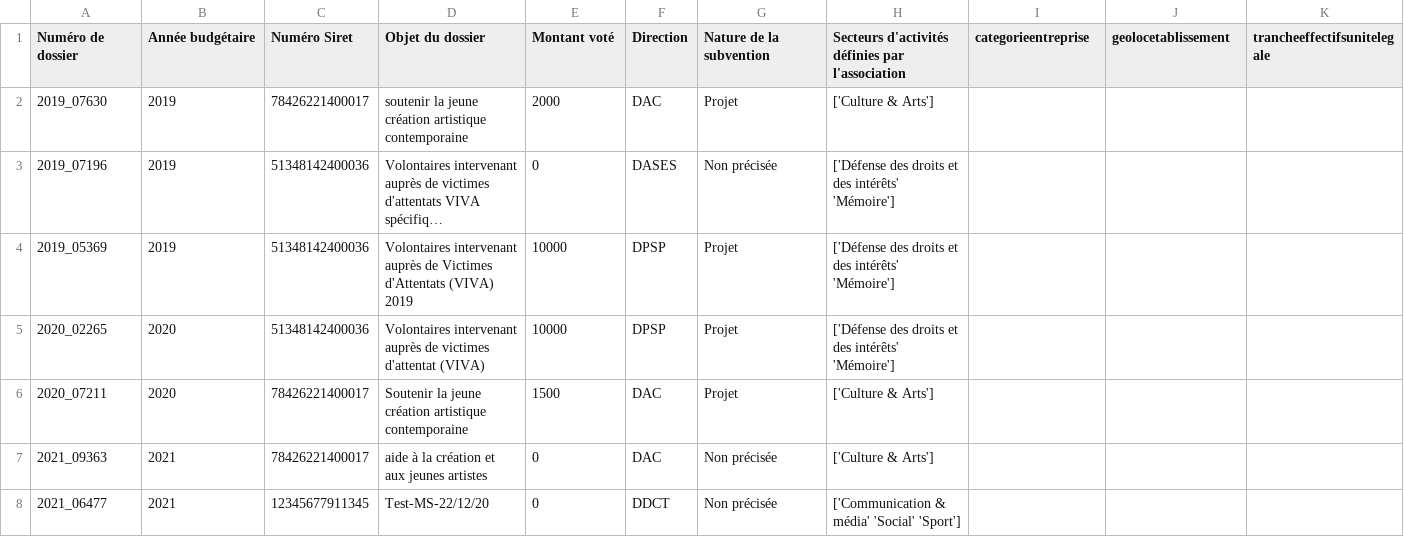
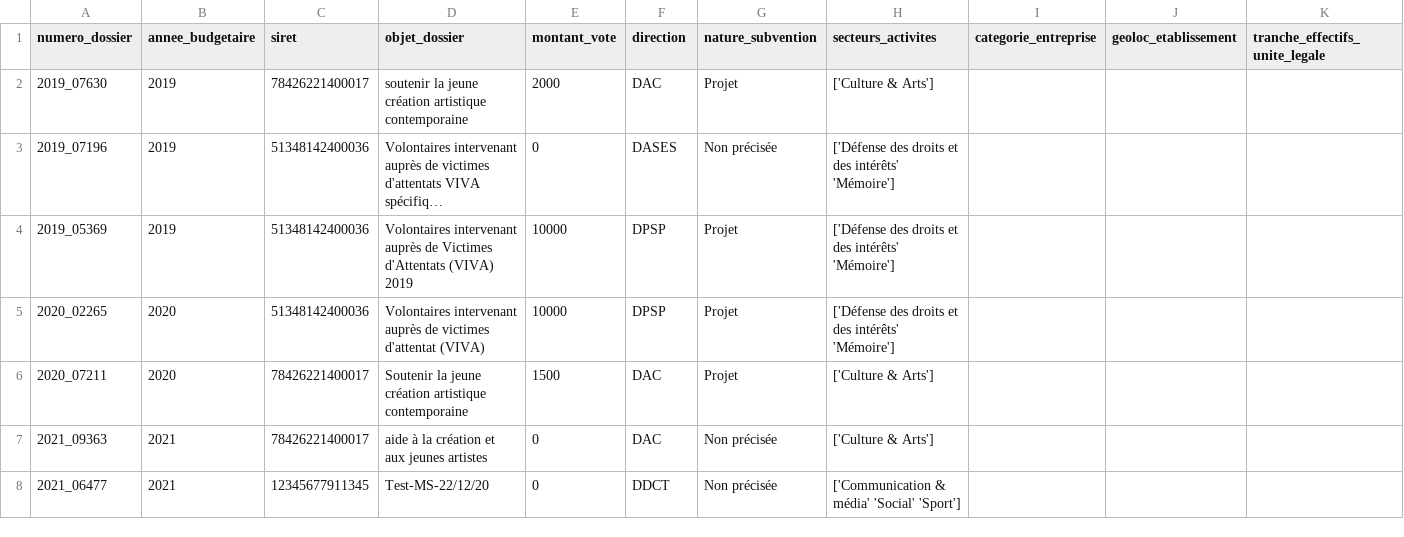
Before and after one commit to eric-martinet/ParisSubsidies, a CSV file: 00_DataFiles/99_Dropped/ParisSubsidies_NoJoining.csv, drawn as a sheet; only a part is shown; long unchanged cells end in …; the diff covers the shown part only; the diff names each change by its address in the sheet, - before the commit and + after, or states it on an @@ line.

```diff
--- a/00_DataFiles/99_Dropped/ParisSubsidies_NoJoining.csv
+++ b/00_DataFiles/99_Dropped/ParisSubsidies_NoJoining.csv
-A1: Numéro de dossier
+A1: numero_dossier
-B1: Année budgétaire
+B1: annee_budgetaire
-C1: Numéro Siret
+C1: siret
-D1: Objet du dossier
+D1: objet_dossier
-E1: Montant voté
+E1: montant_vote
-F1: Direction
+F1: direction
-G1: Nature de la subvention
+G1: nature_subvention
-H1: Secteurs d'activités définies par l'association
+H1: secteurs_activites
-I1: categorieentreprise
+I1: categorie_entreprise
-J1: geolocetablissement
+J1: geoloc_etablissement
-K1: trancheeffectifsunitelegale
+K1: tranche_effectifs_unite_legale
```
Also changed, not shown: 9 edited cells elsewhere in this file, 3 other files.
